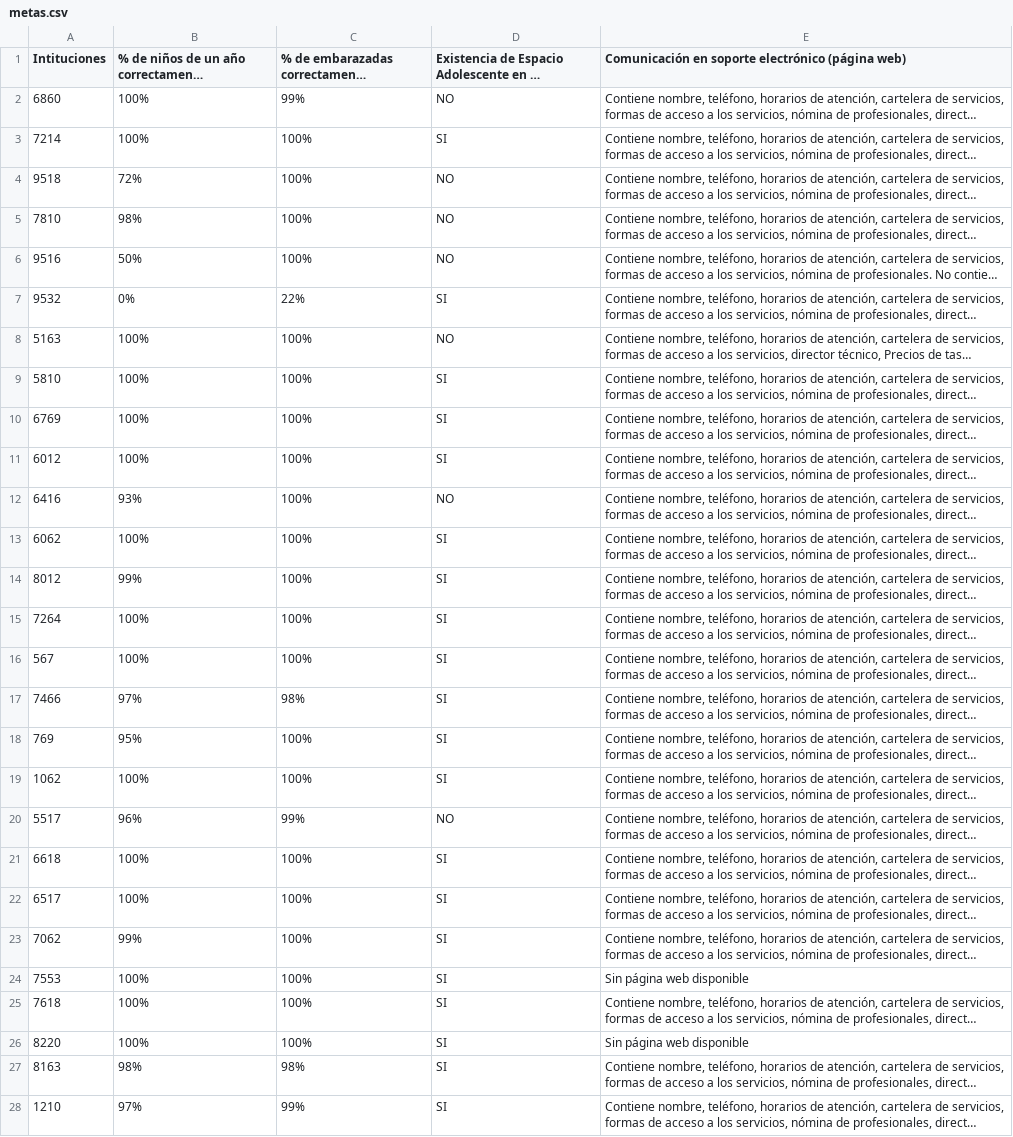
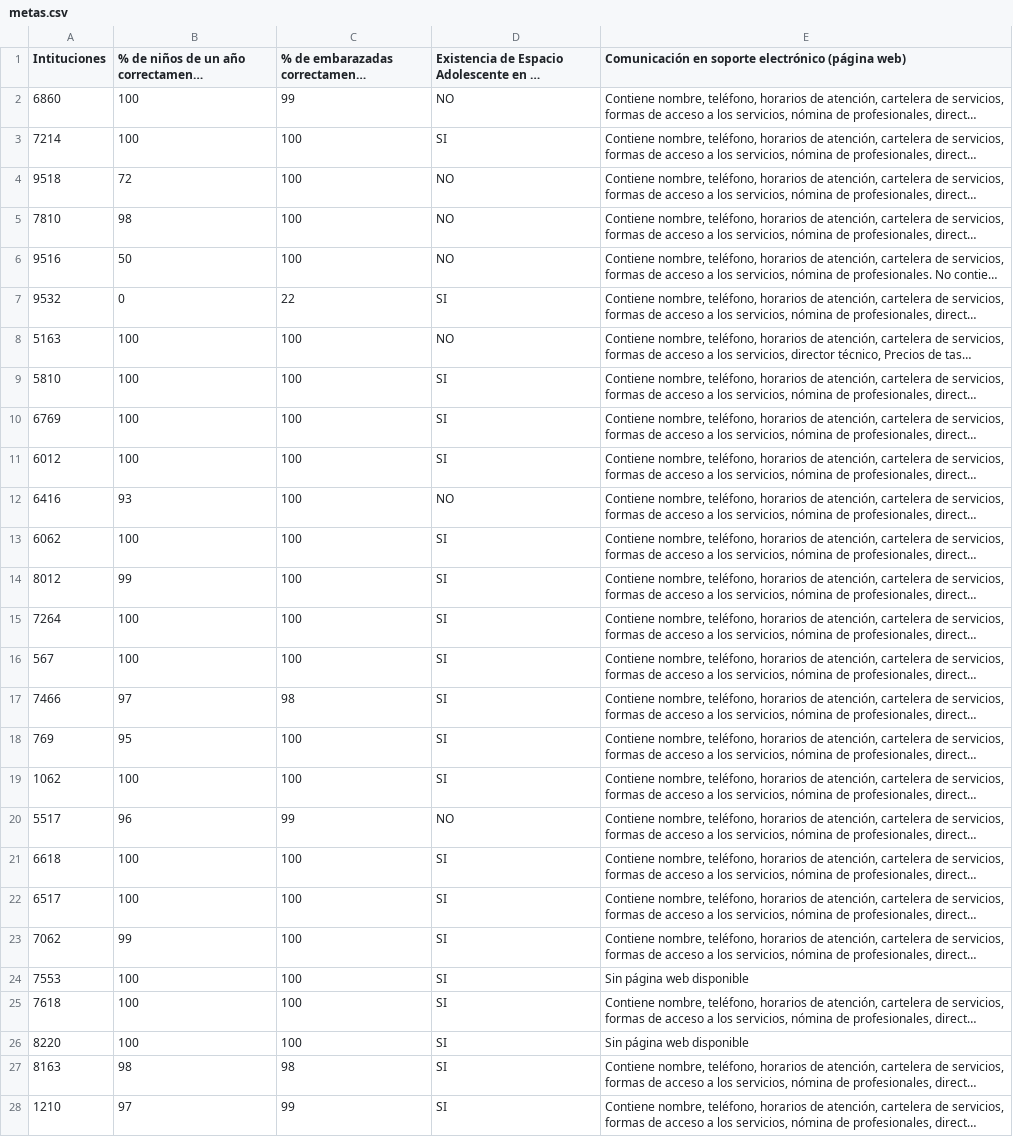
Before and after one commit to datauy/ATuServicio, a CSV file: db/data/2015/metas.csv, drawn as a sheet; only a part is shown; long unchanged cells end in …; the diff covers the shown part only; the diff names each change by its address in the sheet, - before the commit and + after, or states it on an @@ line.

```diff
--- a/db/data/2015/metas.csv
+++ b/db/data/2015/metas.csv
-B2:B3: 100%
+B2:B3: 100
-C2: 99%
+C2: 99
-C3:C6: 100%
+C3:C6: 100
-B4: 72%
+B4: 72
-B5: 98%
+B5: 98
-B6: 50%
+B6: 50
-B7: 0%
+B7: 0
-C7: 22%
+C7: 22
-B8:B11: 100%
+B8:B11: 100
-C8:C16: 100%
+C8:C16: 100
-B12: 93%
+B12: 93
-B13: 100%
+B13: 100
-B14: 99%
+B14: 99
-B15:B16: 100%
+B15:B16: 100
-B17: 97%
+B17: 97
-C17: 98%
+C17: 98
-B18: 95%
+B18: 95
-C18:C19: 100%
+C18:C19: 100
-B19: 100%
+B19: 100
-B20: 96%
+B20: 96
-C20: 99%
+C20: 99
-B21:B22: 100%
+B21:B22: 100
-C21:C26: 100%
+C21:C26: 100
-B23: 99%
+B23: 99
-B24:B26: 100%
+B24:B26: 100
-B27: 98%
+B27: 98
-C27: 98%
+C27: 98
-B28: 97%
+B28: 97
-C28: 99%
+C28: 99
```
Also changed, not shown: 32 edited cells elsewhere in this file, db/data/2015/precios.csv, db/data/2015/rrhh.csv, 9 other files.
